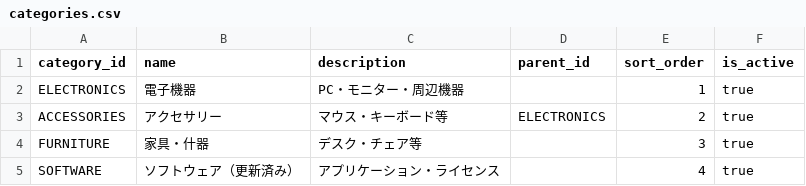
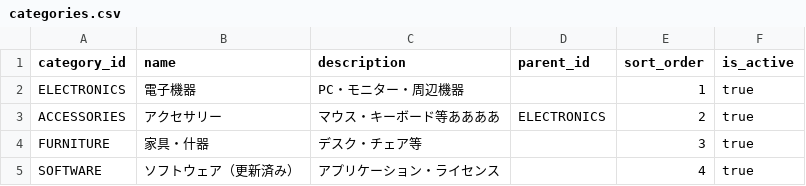
Before and after one commit to foo-ogawa/csvms, a CSV file: sample/data/categories.csv, drawn as a sheet.

```diff
--- a/sample/data/categories.csv
+++ b/sample/data/categories.csv
@@ -2,3 +2,3 @@ category_id,name,description,parent_id,sort_order,is_active
 ELECTRONICS,電子機器,PC・モニター・周辺機器,,1,true
-ACCESSORIES,アクセサリー,マウス・キーボード等,ELECTRONICS,2,true
+ACCESSORIES,アクセサリー,マウス・キーボード等ああああ,ELECTRONICS,2,true
 FURNITURE,家具・什器,デスク・チェア等,,3,true
```
Also changed, not shown: 39 other files.
